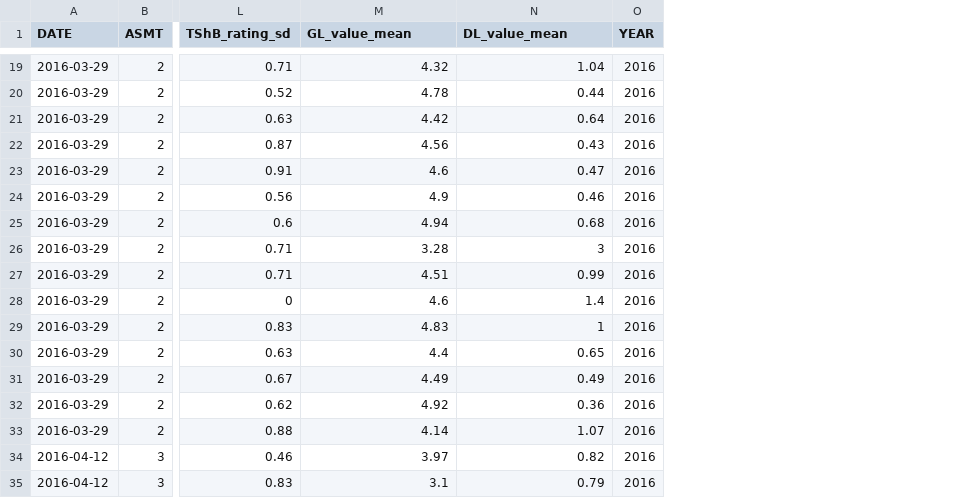
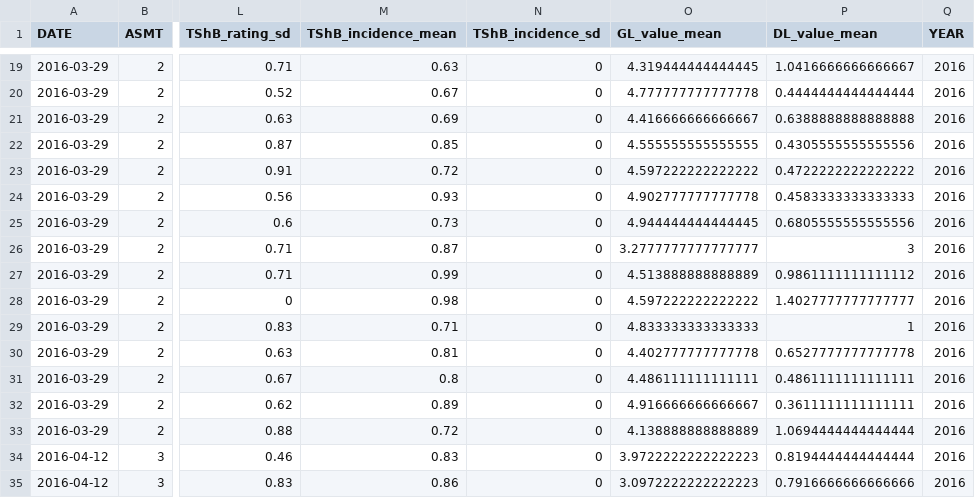
Before and after one commit to adamhsparks/AWD_ShB_Interaction, a CSV file: cache/AWD_2016_Data.csv, drawn as a sheet; only a part is shown, gaps mark what is left out; addresses are those after the commit; the diff covers the shown part only; the diff names each change by its address in the sheet, - before the commit and + after, or states it on an @@ line.

Commit message:
Add analysis for tiller sheath blight incidence and corresponding graphs

```diff
--- a/cache/AWD_2016_Data.csv
+++ b/cache/AWD_2016_Data.csv
+column M (TShB_incidence_mean), rows 19-35: 0.63 | 0.67 | 0.69 | 0.85 | 0.72 | 0.93 | 0.73 | 0.87 | 0.99 | 0.98 | 0.71 | 0.81 | 0.8 | 0.89 | 0.72 | 0.83 | 0.86
+column N (TShB_incidence_sd), rows 19-35: all 0
-O19 (GL_value_mean): 4.32
+O19 (GL_value_mean): 4.319444444444445
-P19 (DL_value_mean): 1.04
+P19 (DL_value_mean): 1.0416666666666667
-O20 (GL_value_mean): 4.78
+O20 (GL_value_mean): 4.777777777777778
-P20 (DL_value_mean): 0.44
+P20 (DL_value_mean): 0.4444444444444444
-O21 (GL_value_mean): 4.42
+O21 (GL_value_mean): 4.416666666666667
-P21 (DL_value_mean): 0.64
+P21 (DL_value_mean): 0.6388888888888888
-O22 (GL_value_mean): 4.56
+O22 (GL_value_mean): 4.555555555555555
-P22 (DL_value_mean): 0.43
+P22 (DL_value_mean): 0.4305555555555556
-O23 (GL_value_mean): 4.6
+O23 (GL_value_mean): 4.597222222222222
-P23 (DL_value_mean): 0.47
+P23 (DL_value_mean): 0.4722222222222222
-O24 (GL_value_mean): 4.9
+O24 (GL_value_mean): 4.902777777777778
-P24 (DL_value_mean): 0.46
+P24 (DL_value_mean): 0.4583333333333333
-O25 (GL_value_mean): 4.94
+O25 (GL_value_mean): 4.944444444444445
-P25 (DL_value_mean): 0.68
+P25 (DL_value_mean): 0.6805555555555556
-O26 (GL_value_mean): 3.28
+O26 (GL_value_mean): 3.2777777777777777
-O27 (GL_value_mean): 4.51
+O27 (GL_value_mean): 4.513888888888889
-P27 (DL_value_mean): 0.99
+P27 (DL_value_mean): 0.9861111111111112
-O28 (GL_value_mean): 4.6
+O28 (GL_value_mean): 4.597222222222222
-P28 (DL_value_mean): 1.4
+P28 (DL_value_mean): 1.4027777777777777
-O29 (GL_value_mean): 4.83
+O29 (GL_value_mean): 4.833333333333333
-O30 (GL_value_mean): 4.4
+O30 (GL_value_mean): 4.402777777777778
-P30 (DL_value_mean): 0.65
+P30 (DL_value_mean): 0.6527777777777778
-O31 (GL_value_mean): 4.49
+O31 (GL_value_mean): 4.486111111111111
-P31 (DL_value_mean): 0.49
+P31 (DL_value_mean): 0.4861111111111111
-O32 (GL_value_mean): 4.92
+O32 (GL_value_mean): 4.916666666666667
-P32 (DL_value_mean): 0.36
+P32 (DL_value_mean): 0.3611111111111111
-O33 (GL_value_mean): 4.14
+O33 (GL_value_mean): 4.138888888888889
-P33 (DL_value_mean): 1.07
+P33 (DL_value_mean): 1.0694444444444444
-O34 (GL_value_mean): 3.97
+O34 (GL_value_mean): 3.9722222222222223
-P34 (DL_value_mean): 0.82
+P34 (DL_value_mean): 0.8194444444444444
-O35 (GL_value_mean): 3.1
+O35 (GL_value_mean): 3.0972222222222223
-P35 (DL_value_mean): 0.79
+P35 (DL_value_mean): 0.7916666666666666
```
Also changed, not shown: 84 edited cells elsewhere in this file, cache/AWD_2015_Data.csv, 53 other files.
